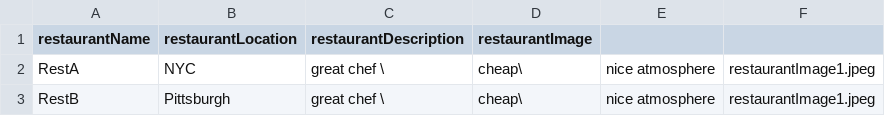
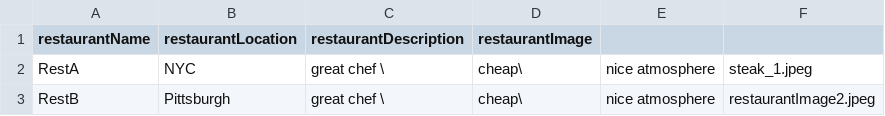
Before and after one commit to ProfNaama/RevDigitExpLab, a CSV file: static/data/restaurant_info.csv, drawn as a sheet.

Commit message:
restaurant image url set from csv

```diff
--- a/static/data/restaurant_info.csv
+++ b/static/data/restaurant_info.csv
@@ -1,3 +1,3 @@
 restaurantName,restaurantLocation,restaurantDescription,restaurantImage
-RestA,NYC,great chef \, cheap\, nice atmosphere,restaurantImage1.jpeg
-RestB,Pittsburgh,great chef \, cheap\, nice atmosphere,restaurantImage1.jpeg
+RestA,NYC,great chef \, cheap\, nice atmosphere,steak_1.jpeg
+RestB,Pittsburgh,great chef \, cheap\, nice atmosphere,restaurantImage2.jpeg
```
Also changed, not shown: 4 other files.
